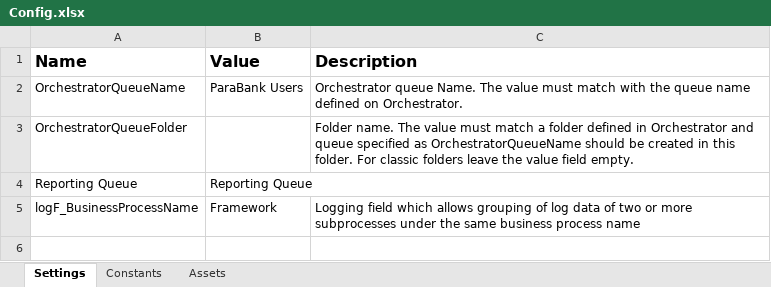
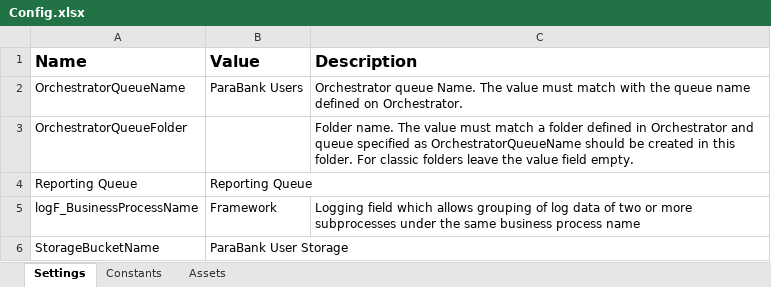
Before and after one commit to AmielDylan/WU-Practice-Automation-Task, an Excel workbook: Data/Config.xlsx, sheet Settings, drawn as a sheet; values as stored, in another font and other column widths than the file's, no borders; the diff names each change by its address in the sheet, - before the commit and + after, or states it on an @@ line.

```diff
--- a/Data/Config.xlsx (sheet Settings)
+++ b/Data/Config.xlsx (sheet Settings)
+row 6: StorageBucketName | ParaBank User Storage
```
Also changed, not shown: sheet Assets, charts or pictures, 9 other files.
